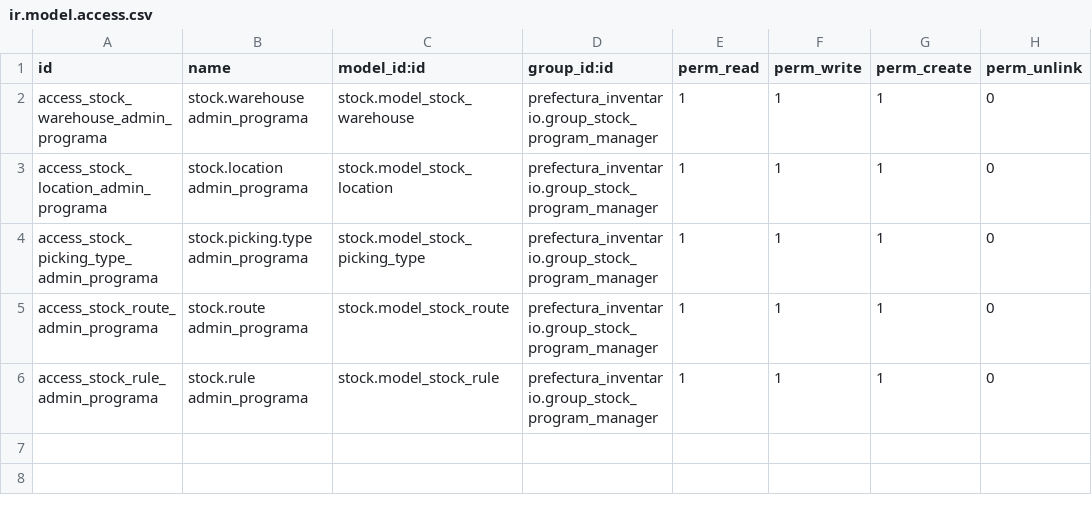
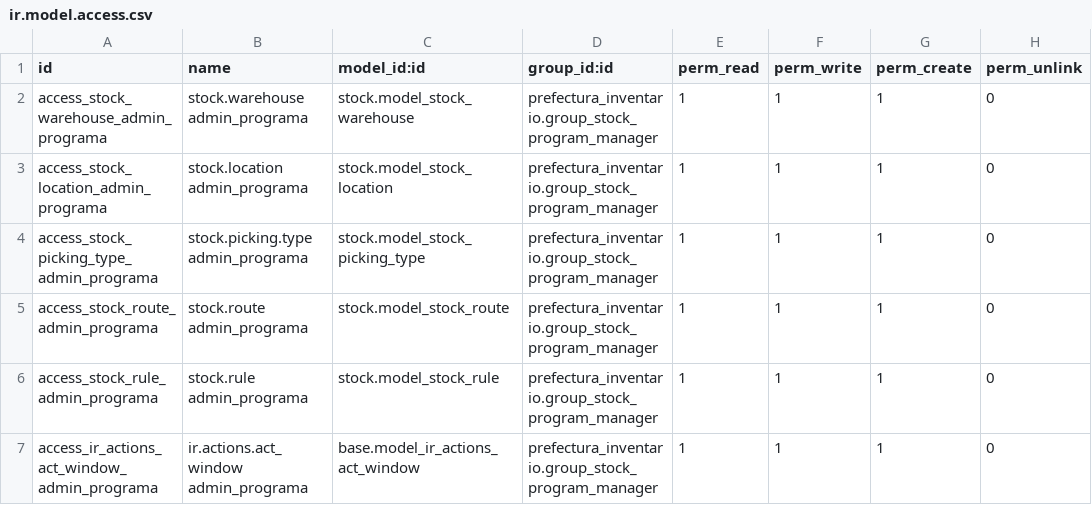
Before and after one commit to sandroquito86/prefectura, a CSV file: prefectura_inventario/security/ir.model.access.csv, drawn as a sheet; the diff names each change by its address in the sheet, - before the commit and + after, or states it on an @@ line.

```diff
--- a/prefectura_inventario/security/ir.model.access.csv
+++ b/prefectura_inventario/security/ir.model.access.csv
+row 7: access_ir_actions_act_window_admin_programa | ir.actions.act_window admin_programa | base.model_ir_actions_act_window | prefectura_inventario.group_stock_program_manager | 1 | 1 | 1 | 0
```
Also changed, not shown: 8 other files.
